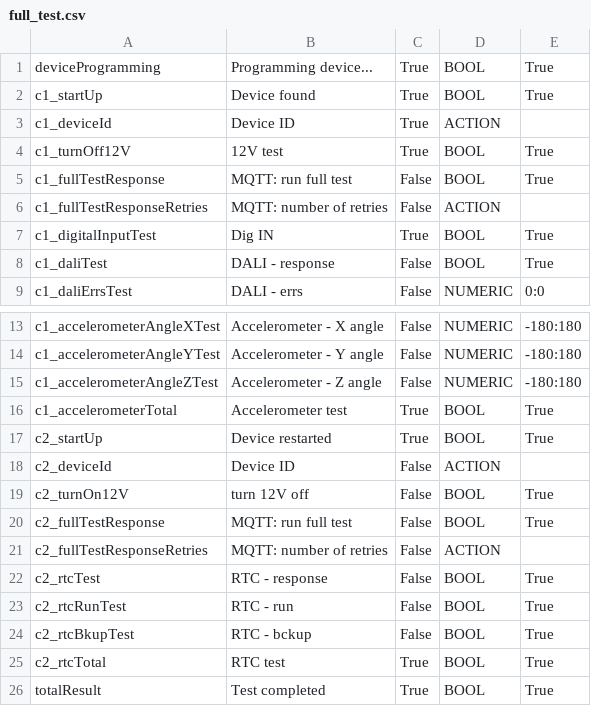
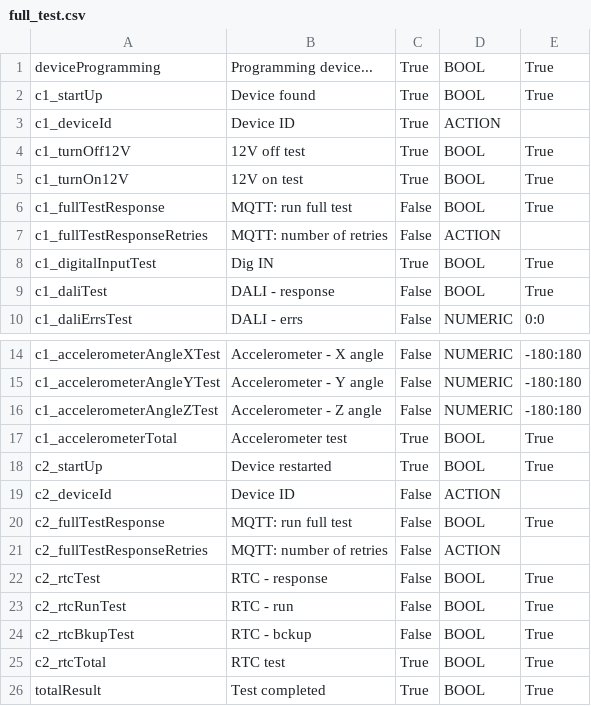
Before and after one commit to matowc/OTS-for-Capelon, a CSV file: sequences/full_test.csv, drawn as a sheet; only a part is shown, gaps mark what is left out.

```diff
--- a/sequences/full_test.csv
+++ b/sequences/full_test.csv
@@ -3,3 +3,4 @@ c1_startUp;Device found;True;BOOL;True
 c1_deviceId;Device ID;True;ACTION
-c1_turnOff12V;12V test;True;BOOL;True
+c1_turnOff12V;12V off test;True;BOOL;True
+c1_turnOn12V;12V on test;True;BOOL;True
 c1_fullTestResponse;MQTT: run full test;False;BOOL;True
@@ -18,3 +19,2 @@ c2_startUp;Device restarted;True;BOOL;True
 c2_deviceId;Device ID;False;ACTION
-c2_turnOn12V;turn 12V off;False;BOOL;True
 c2_fullTestResponse;MQTT: run full test;False;BOOL;True
```
Also changed, not shown: 1 other file.
